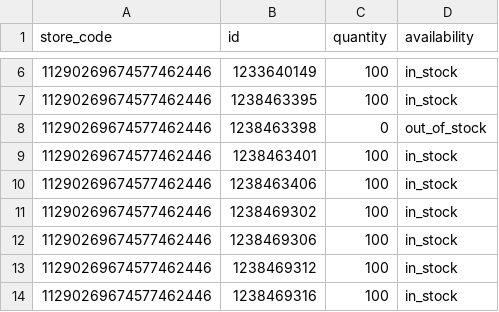
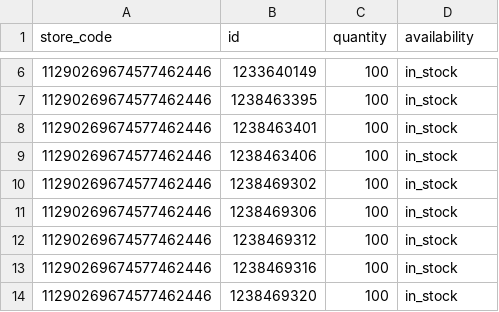
Before and after one commit to maktubblends/maktub-blends, a TSV file: merchant/inventario-local.tsv, drawn as a sheet; only a part is shown, gaps mark what is left out; the shorter side is filled out with more unchanged rows; the diff names each change by its address in the sheet, - before the commit and + after, or states it on an @@ line.

```diff
--- a/merchant/inventario-local.tsv
+++ b/merchant/inventario-local.tsv
-row 8: 11290269674577462446 | 1238463398 | 0 | out_of_stock
```
